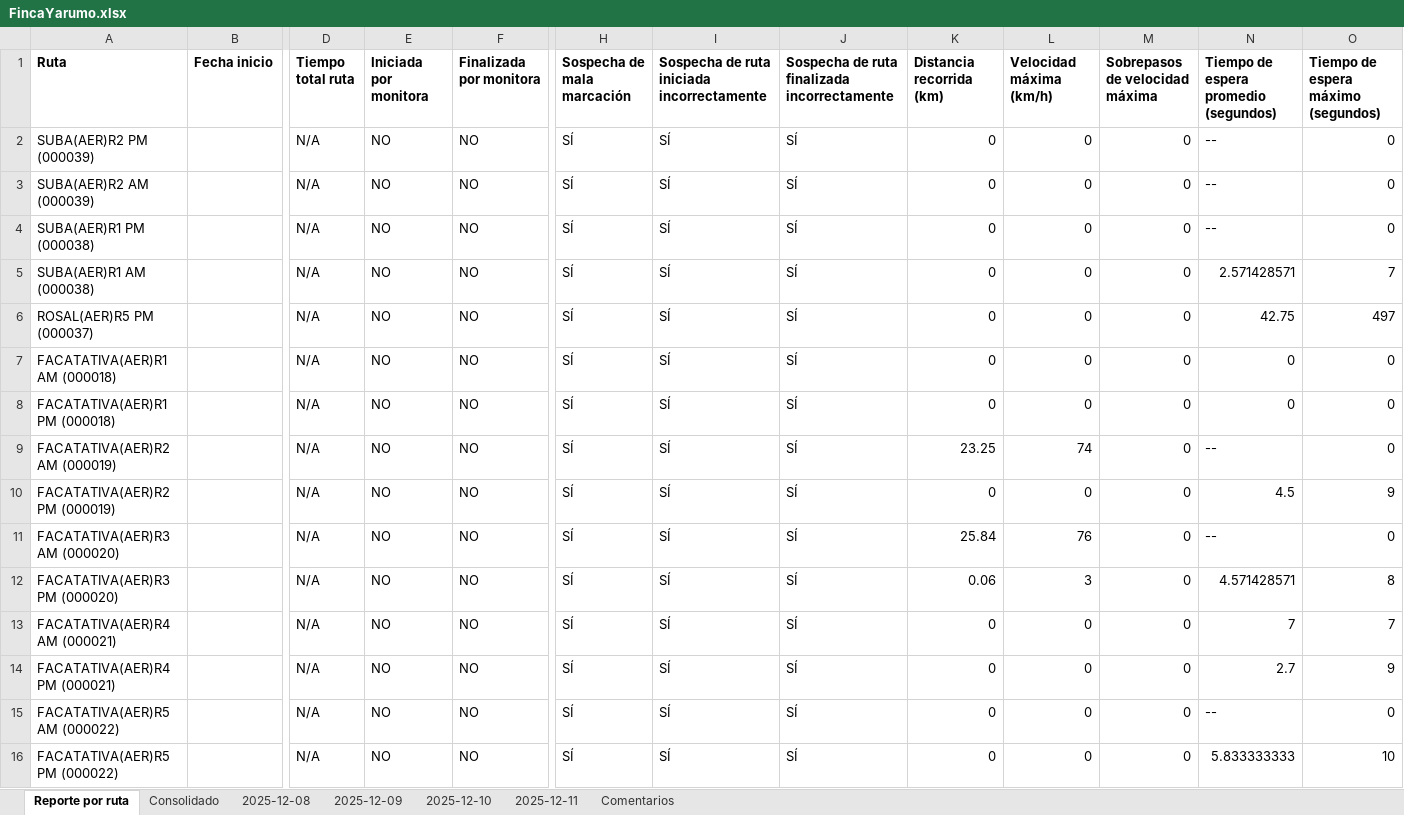
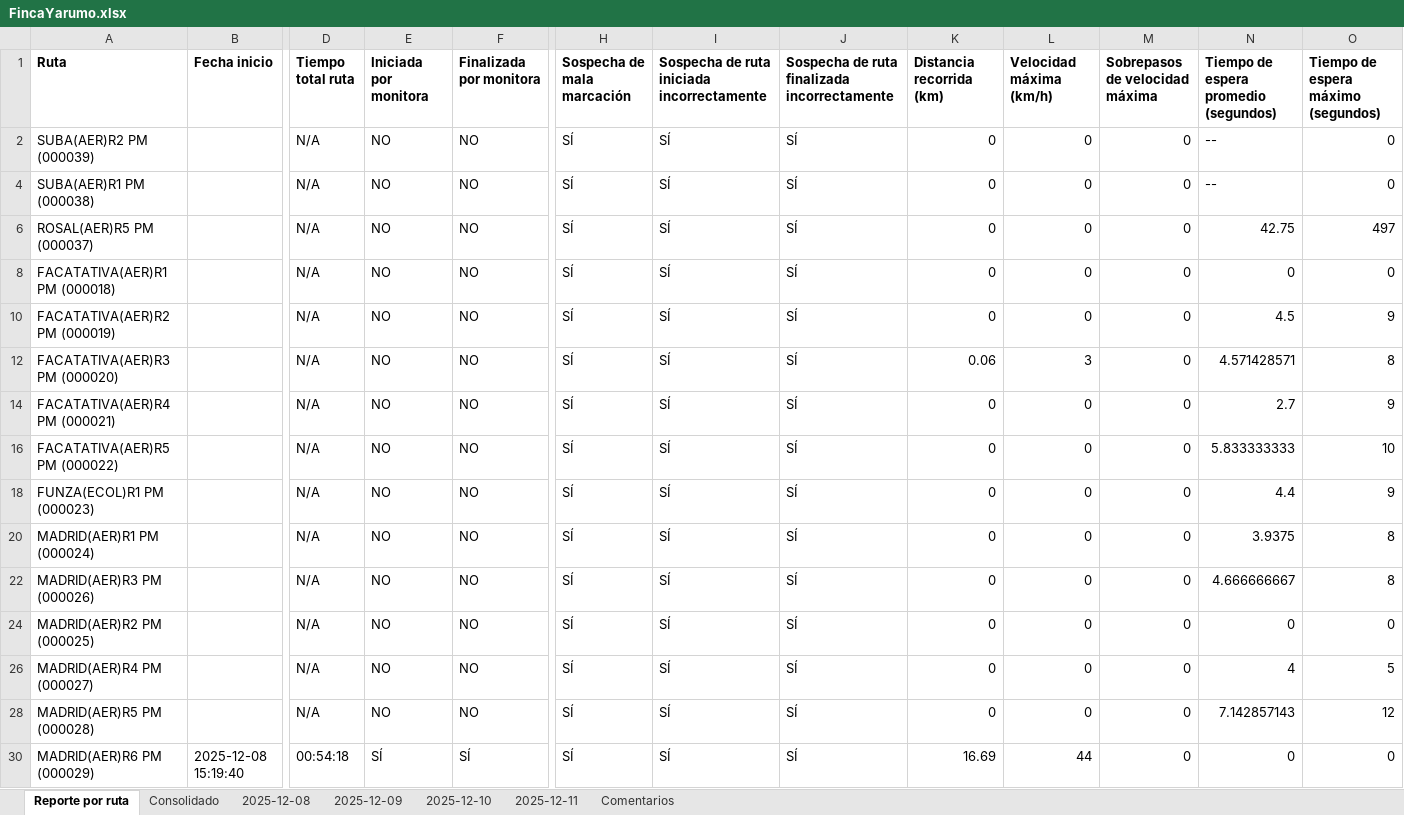
Before and after one commit to Juanes1203/InformesSunshine, an Excel workbook: FincaYarumo.xlsx, sheet Reporte por ruta, drawn as a sheet; only a part is shown, gaps mark what is left out; the shorter side is filled out with more unchanged rows; values as stored, in another font and other column widths than the file's, no borders; rows hold the shown columns only; the diff covers the shown part only; the diff names each change by its address in the sheet, - before the commit and + after, or states it on an @@ line.

```diff
--- a/FincaYarumo.xlsx (sheet Reporte por ruta)
+++ b/FincaYarumo.xlsx (sheet Reporte por ruta)
@@ row 3 hidden: SUBA(AER)R2 AM (000039) |  | N/A | NO | NO | SÍ | SÍ | SÍ | 0 | 0 | 0 | -- | 0 @@
@@ row 5 hidden: SUBA(AER)R1 AM (000038) |  | N/A | NO | NO | SÍ | SÍ | SÍ | 0 | 0 | 0 | 2.571428571 | 7 @@
@@ row 7 hidden: FACATATIVA(AER)R1 AM (000018) |  | N/A | NO | NO | SÍ | SÍ | SÍ | 0 | 0 | 0 | 0 | 0 @@
@@ row 9 hidden: FACATATIVA(AER)R2 AM (000019) |  | N/A | NO | NO | SÍ | SÍ | SÍ | 23.25 | 74 | 0 | -- | 0 @@
@@ row 11 hidden: FACATATIVA(AER)R3 AM (000020) |  | N/A | NO | NO | SÍ | SÍ | SÍ | 25.84 | 76 | 0 | -- | 0 @@
@@ row 13 hidden: FACATATIVA(AER)R4 AM (000021) |  | N/A | NO | NO | SÍ | SÍ | SÍ | 0 | 0 | 0 | 7 | 7 @@
@@ row 15 hidden: FACATATIVA(AER)R5 AM (000022) |  | N/A | NO | NO | SÍ | SÍ | SÍ | 0 | 0 | 0 | -- | 0 @@
```
Also changed, not shown: 81 hidden or unhidden rows elsewhere in this sheet, 2 other files.
